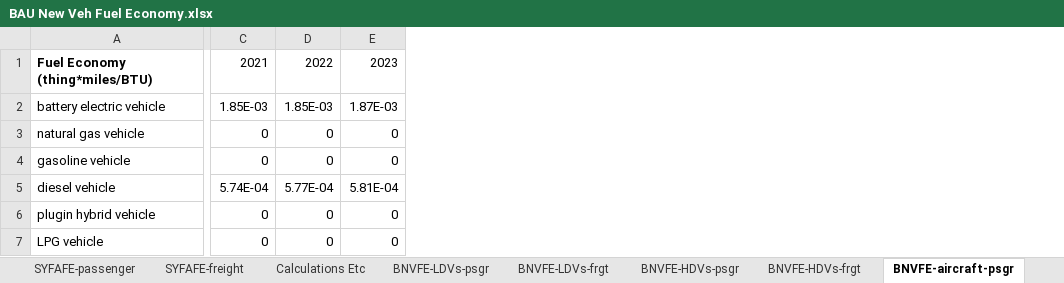
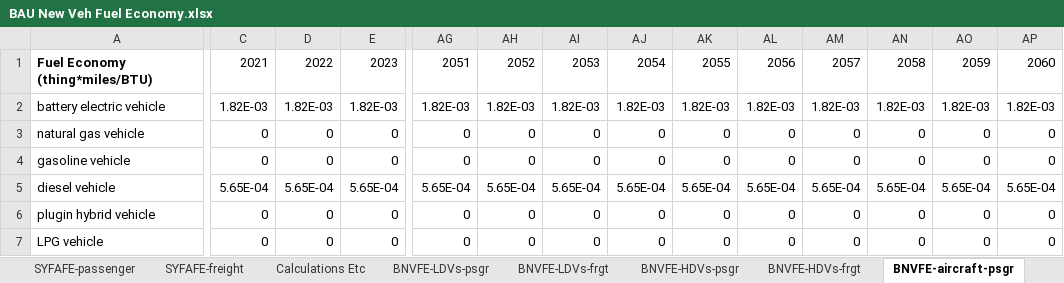
Before and after one commit to Smart-Trans/eps-china2019-smart-trans, an Excel workbook: InputData/trans/BNVFE/BAU New Veh Fuel Economy.xlsx, sheet BNVFE-aircraft-psgr, drawn as a sheet; only a part is shown, gaps mark what is left out; values as stored, in another font and other column widths than the file's, no borders; the diff covers the shown part only; the diff names each change by its address in the sheet, - before the commit and + after, or states it on an @@ line.

```diff
--- a/InputData/trans/BNVFE/BAU New Veh Fuel Economy.xlsx (sheet BNVFE-aircraft-psgr)
+++ b/InputData/trans/BNVFE/BAU New Veh Fuel Economy.xlsx (sheet BNVFE-aircraft-psgr)
+column AG, rows 1-7: 2051 | 1.82E-03 | 0 | 0 | 5.65E-04 | 0 | 0
+column AH, rows 1-7: 2052 | 1.82E-03 | 0 | 0 | 5.65E-04 | 0 | 0
+column AI, rows 1-7: 2053 | 1.82E-03 | 0 | 0 | 5.65E-04 | 0 | 0
+column AJ, rows 1-7: 2054 | 1.82E-03 | 0 | 0 | 5.65E-04 | 0 | 0
+column AK, rows 1-7: 2055 | 1.82E-03 | 0 | 0 | 5.65E-04 | 0 | 0
+column AL, rows 1-7: 2056 | 1.82E-03 | 0 | 0 | 5.65E-04 | 0 | 0
+column AM, rows 1-7: 2057 | 1.82E-03 | 0 | 0 | 5.65E-04 | 0 | 0
+column AN, rows 1-7: 2058 | 1.82E-03 | 0 | 0 | 5.65E-04 | 0 | 0
+column AO, rows 1-7: 2059 | 1.82E-03 | 0 | 0 | 5.65E-04 | 0 | 0
+column AP, rows 1-7: 2060 | 1.82E-03 | 0 | 0 | 5.65E-04 | 0 | 0
-C2: 1.85E-03
+C2: 1.82E-03
-D2: 1.85E-03
+D2: 1.82E-03
-E2: 1.87E-03
+E2: 1.82E-03
-C5: 5.74E-04
+C5: 5.65E-04
-D5: 5.77E-04
+D5: 5.65E-04
-E5: 5.81E-04
+E5: 5.65E-04
```
Also changed, not shown: 85 edited cells elsewhere in this sheet, sheet BNVFE-HDVs-frgt, sheet BNVFE-LDVs-psgr, sheet BNVFE-LDVs-frgt, sheet BNVFE-HDVs-psgr, sheet BNVFE-aircraft-frgt, sheet BNVFE-rail-frgt, 5 more sheets, other sheet tabs, formulas that keep their value, 12 other files.
